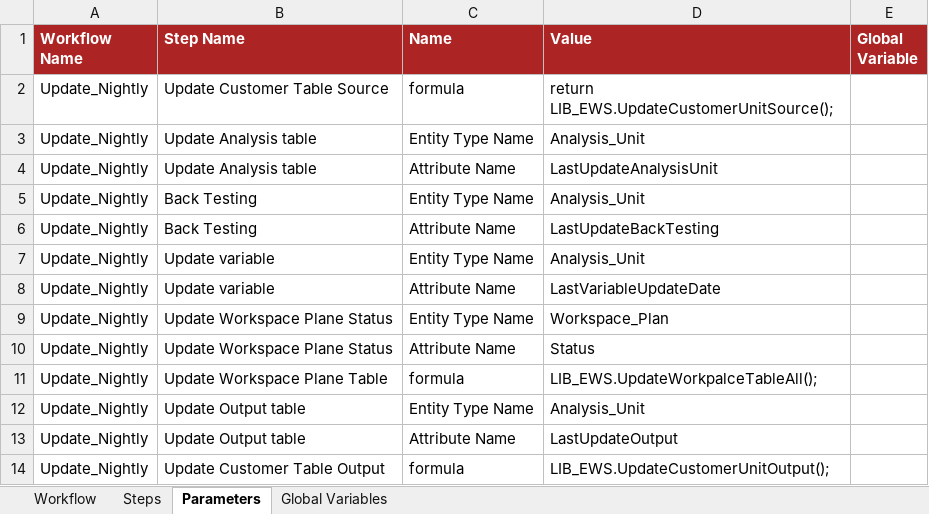
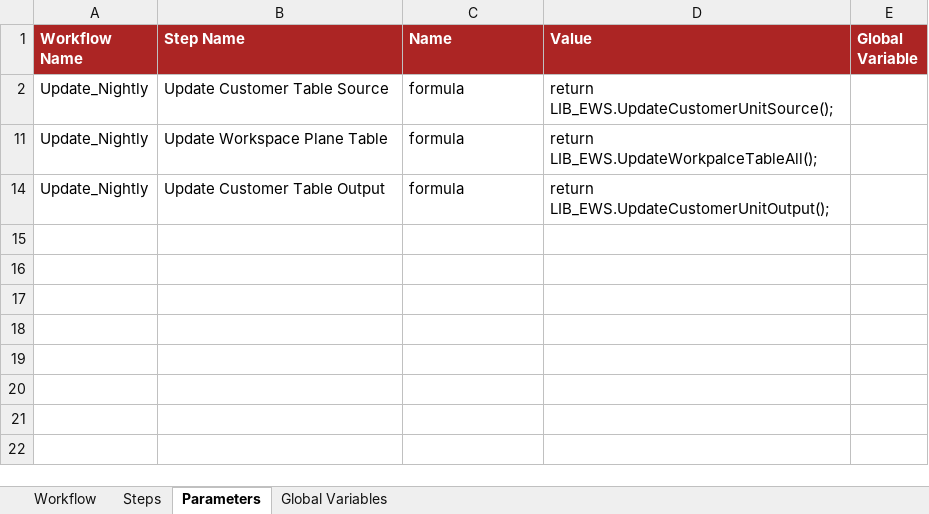
Before and after one commit to cybertop35/intelliJConf, an Excel workbook: earlywarning-pom/earlywarning-config/src/baf-instances/17_Workflow.xlsx, sheet Parameters, drawn as a sheet; values as stored, in another font and other column widths than the file's, no borders; charts and pictures not drawn; the diff names each change by its address in the sheet, - before the commit and + after, or states it on an @@ line.

```diff
--- a/earlywarning-pom/earlywarning-config/src/baf-instances/17_Workflow.xlsx (sheet Parameters)
+++ b/earlywarning-pom/earlywarning-config/src/baf-instances/17_Workflow.xlsx (sheet Parameters)
@@ row 3 hidden: Update_Nightly | Update Analysis table | Entity Type Name | Analysis_Unit @@
@@ row 4 hidden: Update_Nightly | Update Analysis table | Attribute Name | LastUpdateAnalysisUnit @@
@@ row 5 hidden: Update_Nightly | Back Testing | Entity Type Name | Analysis_Unit @@
@@ row 6 hidden: Update_Nightly | Back Testing | Attribute Name | LastUpdateBackTesting @@
@@ row 7 hidden: Update_Nightly | Update variable | Entity Type Name | Analysis_Unit @@
@@ row 8 hidden: Update_Nightly | Update variable | Attribute Name | LastVariableUpdateDate @@
@@ row 9 hidden: Update_Nightly | Update Workspace Plane Status | Entity Type Name | Workspace_Plan @@
@@ row 10 hidden: Update_Nightly | Update Workspace Plane Status | Attribute Name | Status @@
-D11 (Value): LIB_EWS.UpdateWorkpalceTableAll();
+D11 (Value): return LIB_EWS.UpdateWorkpalceTableAll();
@@ row 12 hidden: Update_Nightly | Update Output table | Entity Type Name | Analysis_Unit @@
@@ row 13 hidden: Update_Nightly | Update Output table | Attribute Name | LastUpdateOutput @@
-D14 (Value): LIB_EWS.UpdateCustomerUnitOutput();
+D14 (Value): return LIB_EWS.UpdateCustomerUnitOutput();
```
Also changed, not shown: charts or pictures, earlywarning-pom/earlywarning-config/src/baf-instances/21_Inst_Variable_BIB.xlsx, earlywarning-pom/earlywarning-config/src/baf-instances/22_Inst_Analysis_Unit_BIB.xlsx.
